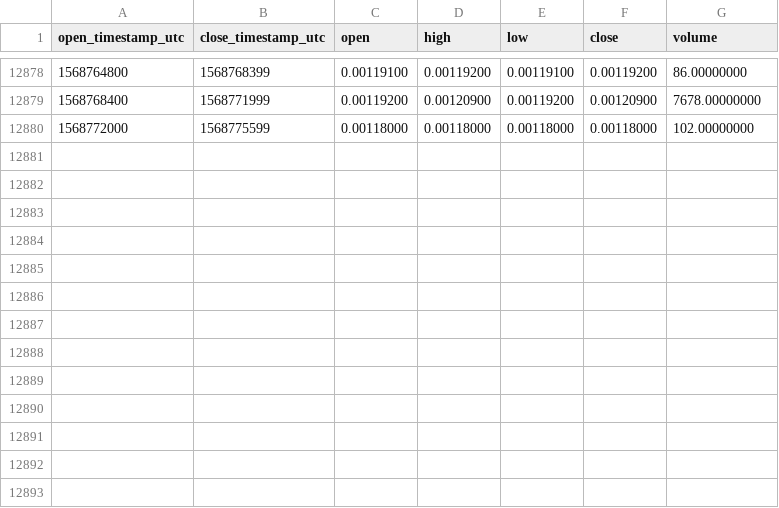
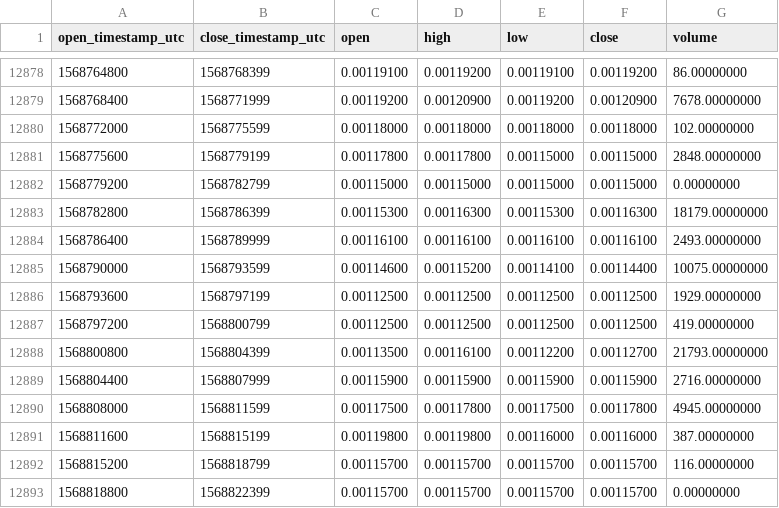
Before and after one commit to cryptobigbro/binance-SYSBNB, a CSV file: binance-SYSBNB-1h.csv, drawn as a sheet; only a part is shown, gaps mark what is left out.

Commit message:
Update OHLCV data.

```diff
--- a/binance-SYSBNB-1h.csv
+++ b/binance-SYSBNB-1h.csv
@@ -12880 +12880,14 @@ open_timestamp_utc,close_timestamp_utc,open,high,low,close,volume
 1568772000,1568775599,0.00118000,0.00118000,0.00118000,0.00118000,102.00000000
+1568775600,1568779199,0.00117800,0.00117800,0.00115000,0.00115000,2848.00000000
+1568779200,1568782799,0.00115000,0.00115000,0.00115000,0.00115000,0.00000000
+1568782800,1568786399,0.00115300,0.00116300,0.00115300,0.00116300,18179.00000000
+1568786400,1568789999,0.00116100,0.00116100,0.00116100,0.00116100,2493.00000000
+1568790000,1568793599,0.00114600,0.00115200,0.00114100,0.00114400,10075.00000000
+1568793600,1568797199,0.00112500,0.00112500,0.00112500,0.00112500,1929.00000000
+1568797200,1568800799,0.00112500,0.00112500,0.00112500,0.00112500,419.00000000
+1568800800,1568804399,0.00113500,0.00116100,0.00112200,0.00112700,21793.00000000
+1568804400,1568807999,0.00115900,0.00115900,0.00115900,0.00115900,2716.00000000
+1568808000,1568811599,0.00117500,0.00117800,0.00117500,0.00117800,4945.00000000
+1568811600,1568815199,0.00119800,0.00119800,0.00116000,0.00116000,387.00000000
+1568815200,1568818799,0.00115700,0.00115700,0.00115700,0.00115700,116.00000000
+1568818800,1568822399,0.00115700,0.00115700,0.00115700,0.00115700,0.00000000
```
